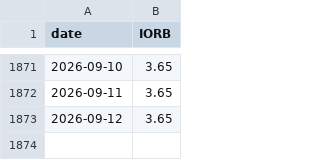
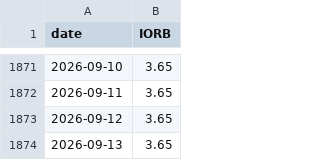
Before and after one commit to bledabladis-png/radar-cazador-silencioso, a CSV file: data/macro_manual/iorb.csv, drawn as a sheet; only a part is shown, gaps mark what is left out; the diff names each change by its address in the sheet, - before the commit and + after, or states it on an @@ line.

```diff
--- a/data/macro_manual/iorb.csv
+++ b/data/macro_manual/iorb.csv
+row 1874: 2026-09-13 | 3.65
```
